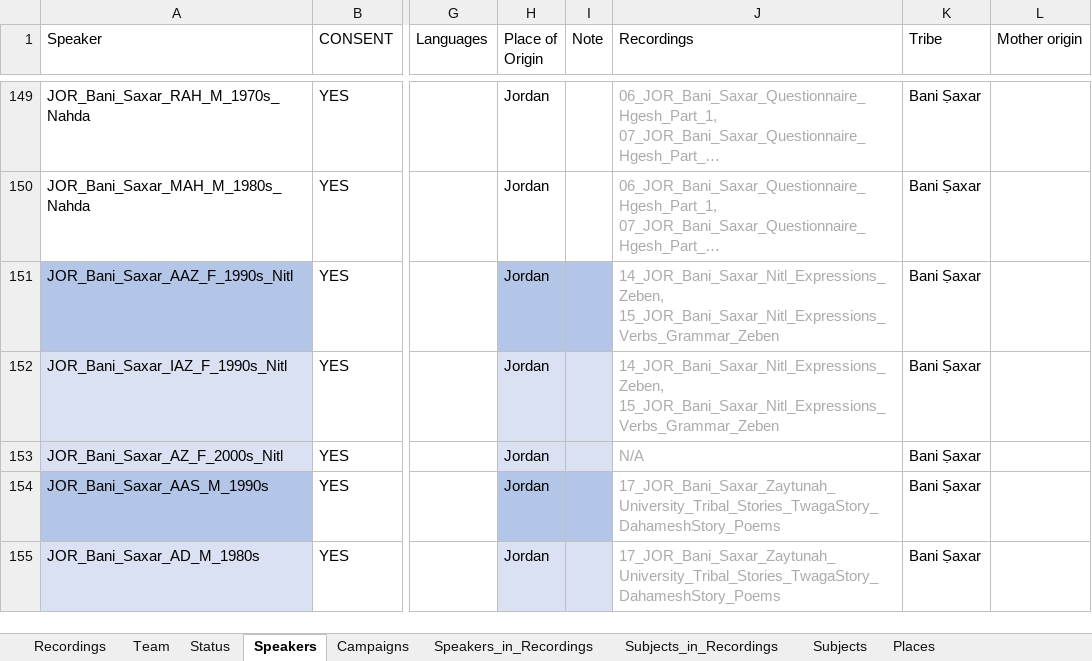
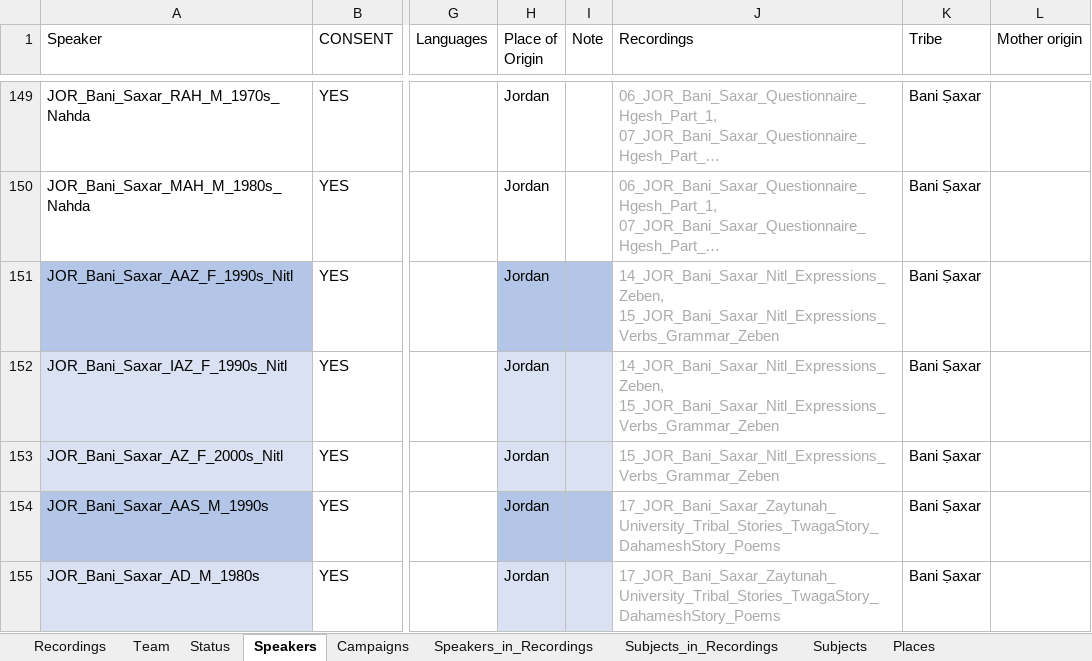
Before and after one commit to wibarab/corpus-data, an Excel workbook: 080_scripts_generic/080_01_ELAN2TEI/data/WIBARAB_Recordings.xlsx, sheet Speakers, drawn as a sheet; only a part is shown, gaps mark what is left out; long unchanged cells end in …; values as stored, in another font and other column widths than the file's, no borders; conditional formats and table styles not drawn; the diff names each change by its address in the sheet, - before the commit and + after, or states it on an @@ line.

```diff
--- a/080_scripts_generic/080_01_ELAN2TEI/data/WIBARAB_Recordings.xlsx (sheet Speakers)
+++ b/080_scripts_generic/080_01_ELAN2TEI/data/WIBARAB_Recordings.xlsx (sheet Speakers)
-J153 (Recordings): N/A
+J153 (Recordings): 15_JOR_Bani_Saxar_Nitl_Expressions_Verbs_Grammar_Zeben
```
Also changed, not shown: sheet Speakers_in_Recordings, sheet Recordings, 3 other files.
